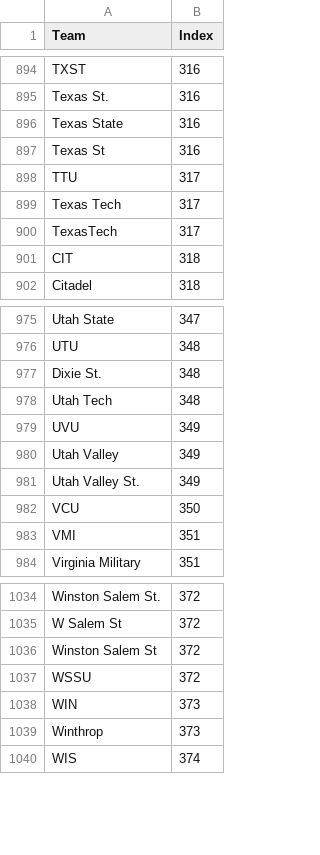
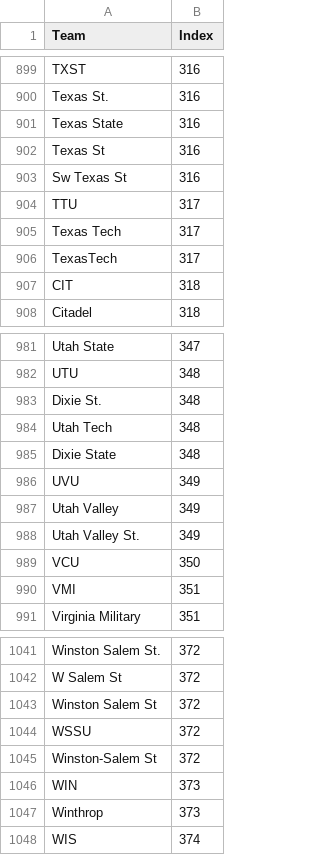
Before and after one commit to ryanbrowder/marchMadness, a CSV file: utils/teamsIndex.csv, drawn as a sheet; only a part is shown, gaps mark what is left out; the diff covers the shown part only; the diff names each change by its address in the sheet, - before the commit and + after, or states it on an @@ line.

```diff
--- a/utils/teamsIndex.csv
+++ b/utils/teamsIndex.csv
+row 903: Sw Texas St | 316
+row 985: Dixie State | 348
+row 1045: Winston-Salem St | 372
```
Also changed, not shown: 5 added rows elsewhere in this file, L2/data/powerRank/powerRank_predict_L2.csv, 11 other files.
